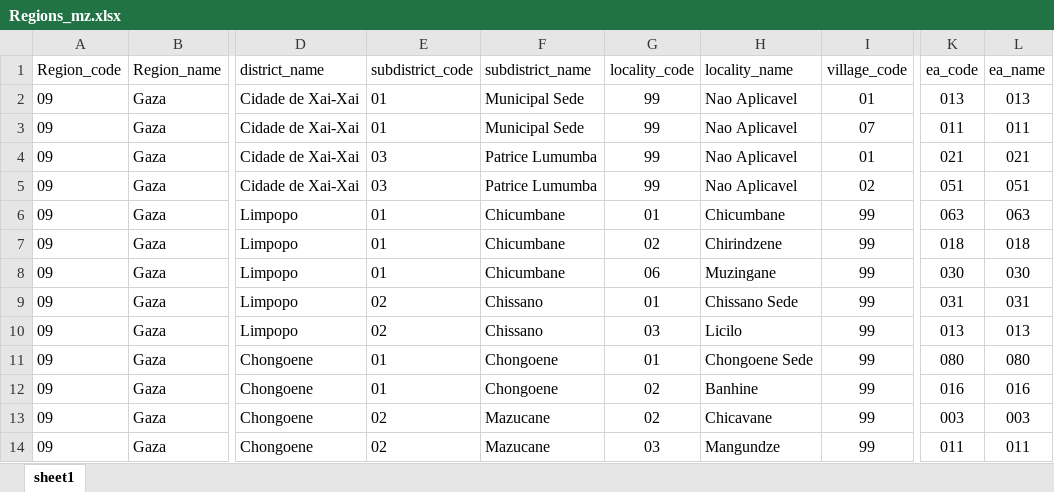
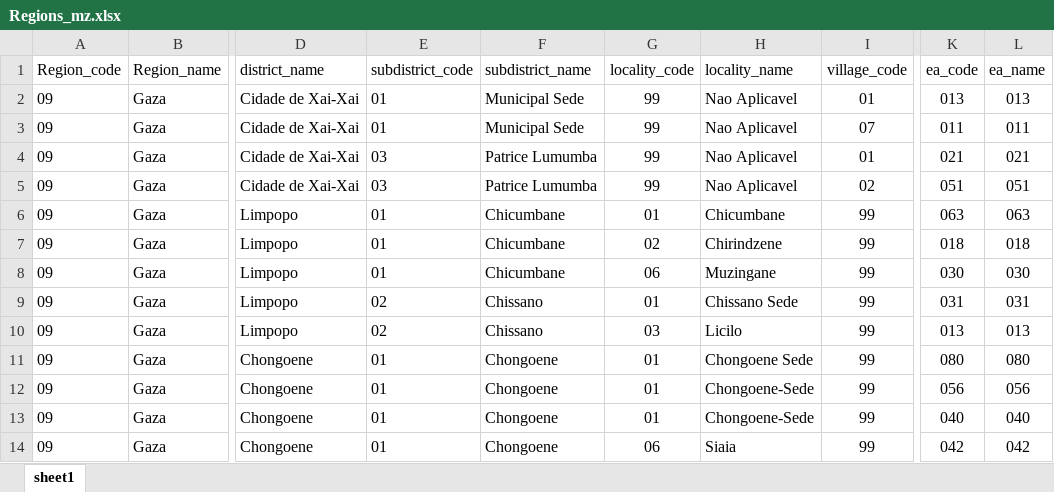
Before and after one commit to statisticsnorway/ENERGY, an Excel workbook: LookupFiles/Regions_mz.xlsx, sheet sheet1, drawn as a sheet; only a part is shown, gaps mark what is left out; values as stored, in another font and other column widths than the file's, no borders; the diff names each change by its address in the sheet, - before the commit and + after, or states it on an @@ line.

```diff
--- a/LookupFiles/Regions_mz.xlsx (sheet sheet1)
+++ b/LookupFiles/Regions_mz.xlsx (sheet sheet1)
-G12:G13 (locality_code): 02
+G12:G13 (locality_code): 01
-H12 (locality_name): Banhine
+H12 (locality_name): Chongoene-Sede
-K12 (ea_code): 016
+K12 (ea_code): 056
-L12 (ea_name): 016
+L12 (ea_name): 056
-E13:E14 (subdistrict_code): 02
+E13:E14 (subdistrict_code): 01
-F13:F14 (subdistrict_name): Mazucane
+F13:F14 (subdistrict_name): Chongoene
-H13 (locality_name): Chicavane
+H13 (locality_name): Chongoene-Sede
-K13 (ea_code): 003
+K13 (ea_code): 040
-L13 (ea_name): 003
+L13 (ea_name): 040
-G14 (locality_code): 03
+G14 (locality_code): 06
-H14 (locality_name): Mangundze
+H14 (locality_name): Siaia
-K14 (ea_code): 011
+K14 (ea_code): 042
-L14 (ea_name): 011
+L14 (ea_name): 042
```
Also changed, not shown: LookupFiles/countrySpecificVariables.xlsx, LookupFiles/users.xlsx, 1 other file.
